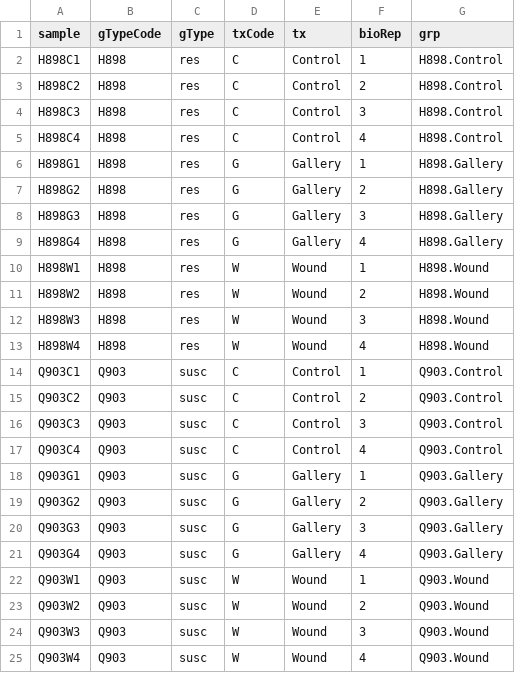
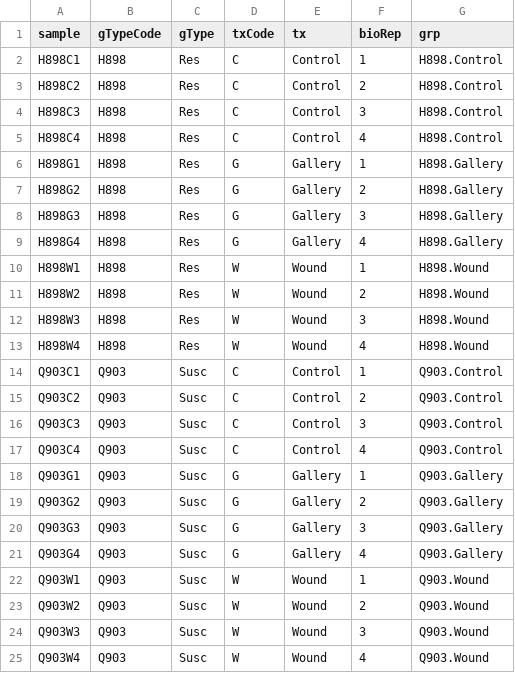
Before and after one commit to myuen/White_Pine_Weevil_DE, a TSV file: White_Pine_Weevil_design_matrix.tsv, drawn as a sheet.

Commit message:
Reorder tx factor; capitalize levels of gType

```diff
--- a/White_Pine_Weevil_design_matrix.tsv
+++ b/White_Pine_Weevil_design_matrix.tsv
@@ -1,25 +1,25 @@
 sample	gTypeCode	gType	txCode	tx	bioRep	grp
-H898C1	H898	res	C	Control	1	H898.Control
-H898C2	H898	res	C	Control	2	H898.Control
-H898C3	H898	res	C	Control	3	H898.Control
-H898C4	H898	res	C	Control	4	H898.Control
-H898G1	H898	res	G	Gallery	1	H898.Gallery
-H898G2	H898	res	G	Gallery	2	H898.Gallery
-H898G3	H898	res	G	Gallery	3	H898.Gallery
-H898G4	H898	res	G	Gallery	4	H898.Gallery
-H898W1	H898	res	W	Wound	1	H898.Wound
-H898W2	H898	res	W	Wound	2	H898.Wound
-H898W3	H898	res	W	Wound	3	H898.Wound
-H898W4	H898	res	W	Wound	4	H898.Wound
-Q903C1	Q903	susc	C	Control	1	Q903.Control
-Q903C2	Q903	susc	C	Control	2	Q903.Control
-Q903C3	Q903	susc	C	Control	3	Q903.Control
-Q903C4	Q903	susc	C	Control	4	Q903.Control
-Q903G1	Q903	susc	G	Gallery	1	Q903.Gallery
-Q903G2	Q903	susc	G	Gallery	2	Q903.Gallery
-Q903G3	Q903	susc	G	Gallery	3	Q903.Gallery
-Q903G4	Q903	susc	G	Gallery	4	Q903.Gallery
-Q903W1	Q903	susc	W	Wound	1	Q903.Wound
-Q903W2	Q903	susc	W	Wound	2	Q903.Wound
-Q903W3	Q903	susc	W	Wound	3	Q903.Wound
-Q903W4	Q903	susc	W	Wound	4	Q903.Wound
+H898C1	H898	Res	C	Control	1	H898.Control
+H898C2	H898	Res	C	Control	2	H898.Control
+H898C3	H898	Res	C	Control	3	H898.Control
+H898C4	H898	Res	C	Control	4	H898.Control
+H898G1	H898	Res	G	Gallery	1	H898.Gallery
+H898G2	H898	Res	G	Gallery	2	H898.Gallery
+H898G3	H898	Res	G	Gallery	3	H898.Gallery
+H898G4	H898	Res	G	Gallery	4	H898.Gallery
+H898W1	H898	Res	W	Wound	1	H898.Wound
+H898W2	H898	Res	W	Wound	2	H898.Wound
+H898W3	H898	Res	W	Wound	3	H898.Wound
+H898W4	H898	Res	W	Wound	4	H898.Wound
+Q903C1	Q903	Susc	C	Control	1	Q903.Control
+Q903C2	Q903	Susc	C	Control	2	Q903.Control
+Q903C3	Q903	Susc	C	Control	3	Q903.Control
+Q903C4	Q903	Susc	C	Control	4	Q903.Control
+Q903G1	Q903	Susc	G	Gallery	1	Q903.Gallery
+Q903G2	Q903	Susc	G	Gallery	2	Q903.Gallery
+Q903G3	Q903	Susc	G	Gallery	3	Q903.Gallery
+Q903G4	Q903	Susc	G	Gallery	4	Q903.Gallery
+Q903W1	Q903	Susc	W	Wound	1	Q903.Wound
+Q903W2	Q903	Susc	W	Wound	2	Q903.Wound
+Q903W3	Q903	Susc	W	Wound	3	Q903.Wound
+Q903W4	Q903	Susc	W	Wound	4	Q903.Wound
```
Also changed, not shown: 1 other file.
